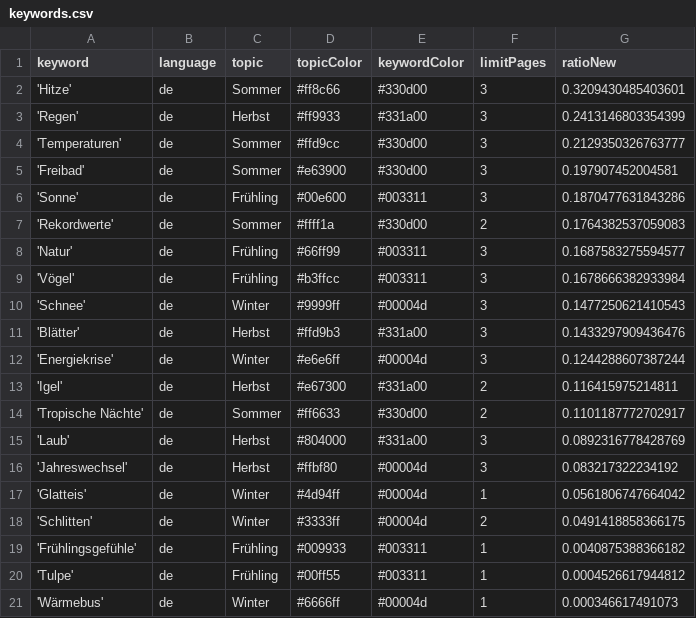
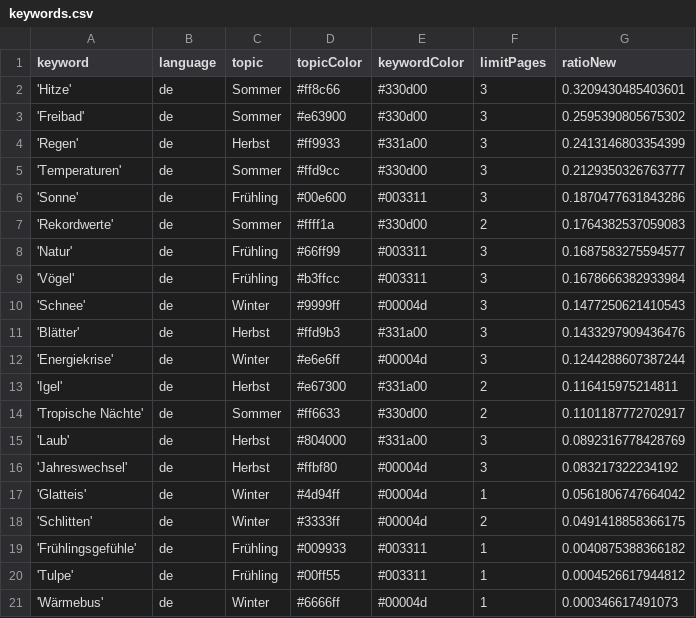
Before and after one commit to magaliekathrin/winterIsComing, a CSV file: keywords.csv, drawn as a sheet.

```diff
--- a/keywords.csv
+++ b/keywords.csv
@@ -2,5 +2,5 @@ keyword,language,topic,topicColor,keywordColor,limitPages,ratioNew
 'Hitze',de,Sommer,#ff8c66,#330d00,3,0.3209430485403601
+'Freibad',de,Sommer,#e63900,#330d00,3,0.2595390805675302
 'Regen',de,Herbst,#ff9933,#331a00,3,0.2413146803354399
 'Temperaturen',de,Sommer,#ffd9cc,#330d00,3,0.2129350326763777
-'Freibad',de,Sommer,#e63900,#330d00,3,0.197907452004581
 'Sonne',de,Frühling,#00e600,#003311,3,0.1870477631843286
```
Also changed, not shown: 2 other files.
